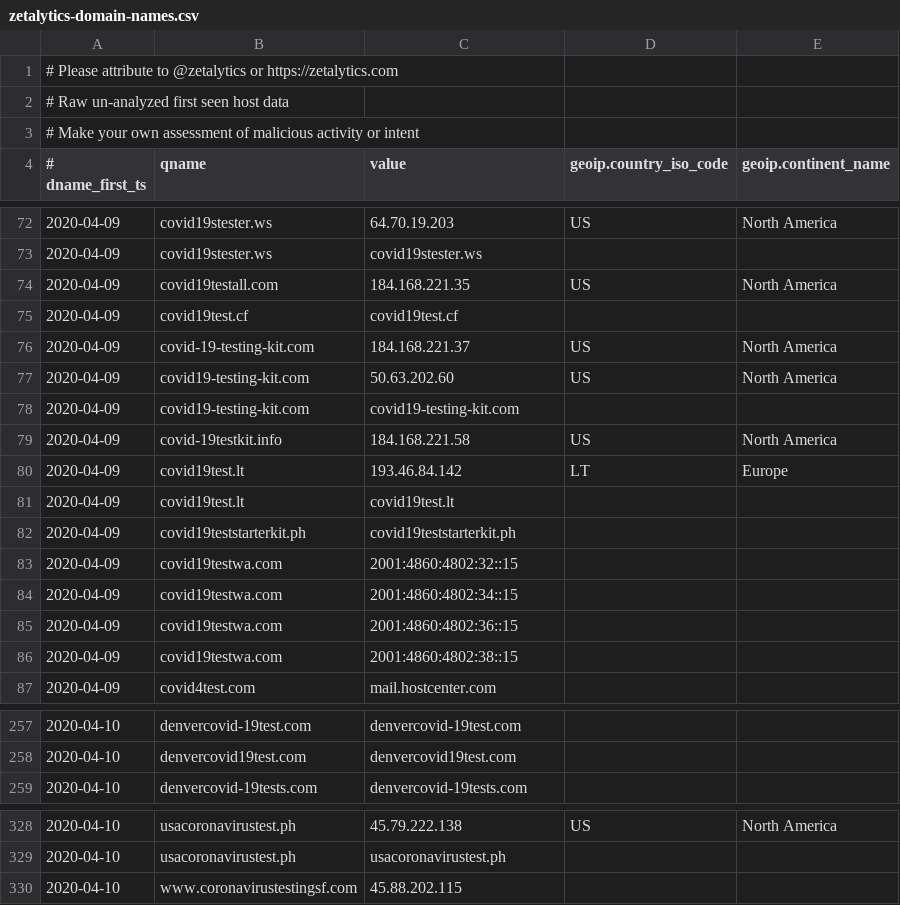
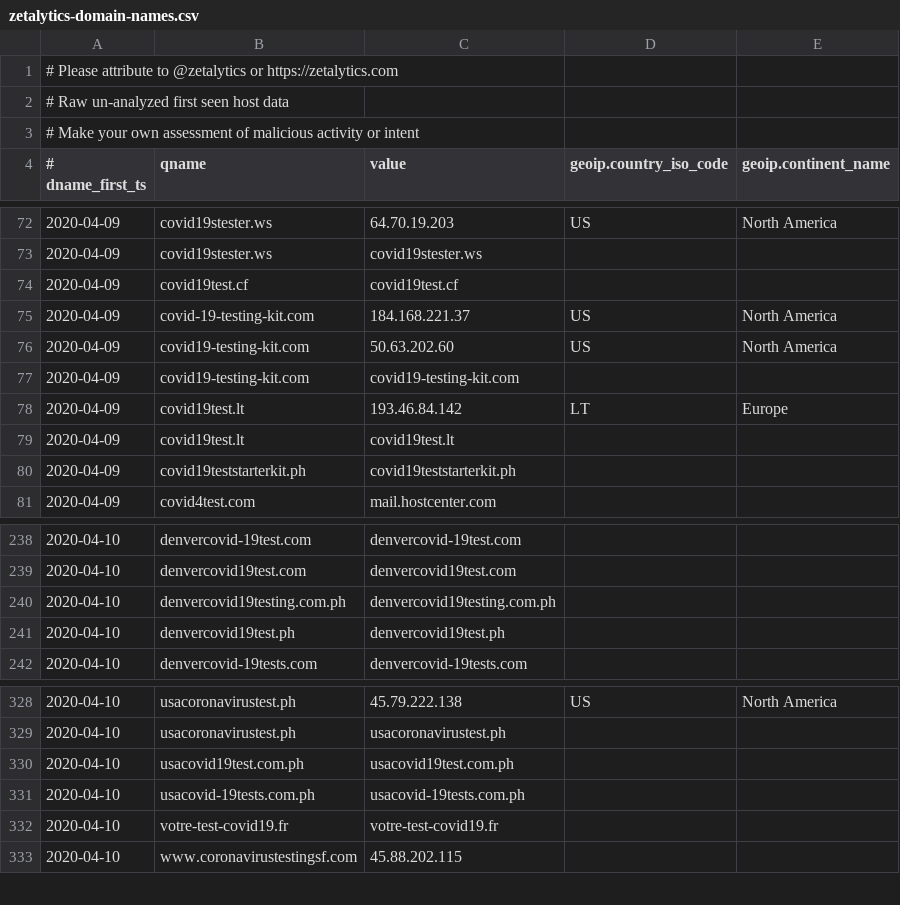
Before and after one commit to COVID-19-CTI-LEAGUE/PUBLIC_RELEASE, a CSV file: zetalytics-domain-names.csv, drawn as a sheet; only a part is shown, gaps mark what is left out; the diff covers the shown part only.

```diff
--- a/zetalytics-domain-names.csv
+++ b/zetalytics-domain-names.csv
@@ -73,3 +73,2 @@
 2020-04-09,covid19stester.ws,covid19stester.ws,,
-2020-04-09,covid19testall.com,184.168.221.35,US,North America
 2020-04-09,covid19test.cf,covid19test.cf,,
@@ -78,3 +77,2 @@
 2020-04-09,covid19-testing-kit.com,covid19-testing-kit.com,,
-2020-04-09,covid-19testkit.info,184.168.221.58,US,North America
 2020-04-09,covid19test.lt,193.46.84.142,LT,Europe
@@ -82,6 +80,2 @@
 2020-04-09,covid19teststarterkit.ph,covid19teststarterkit.ph,,
-2020-04-09,covid19testwa.com,2001:4860:4802:32::15,,
-2020-04-09,covid19testwa.com,2001:4860:4802:34::15,,
-2020-04-09,covid19testwa.com,2001:4860:4802:36::15,,
-2020-04-09,covid19testwa.com,2001:4860:4802:38::15,,
 2020-04-09,covid4test.com,mail.hostcenter.com,,
@@ -258,2 +239,4 @@
 2020-04-10,denvercovid19test.com,denvercovid19test.com,,
+2020-04-10,denvercovid19testing.com.ph,denvercovid19testing.com.ph,,
+2020-04-10,denvercovid19test.ph,denvercovid19test.ph,,
 2020-04-10,denvercovid-19tests.com,denvercovid-19tests.com,,
@@ -329,2 +329,5 @@
 2020-04-10,usacoronavirustest.ph,usacoronavirustest.ph,,
+2020-04-10,usacovid19test.com.ph,usacovid19test.com.ph,,
+2020-04-10,usacovid-19tests.com.ph,usacovid-19tests.com.ph,,
+2020-04-10,votre-test-covid19.fr,votre-test-covid19.fr,,
 2020-04-10,www.coronavirustestingsf.com,45.88.202.115,,
```
Also changed, not shown: 20 added rows and 16 removed rows elsewhere in this file, 1 other file.
